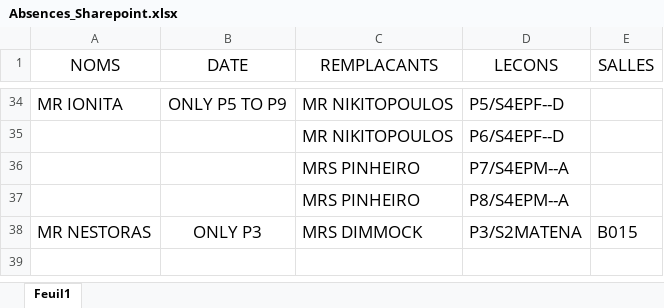
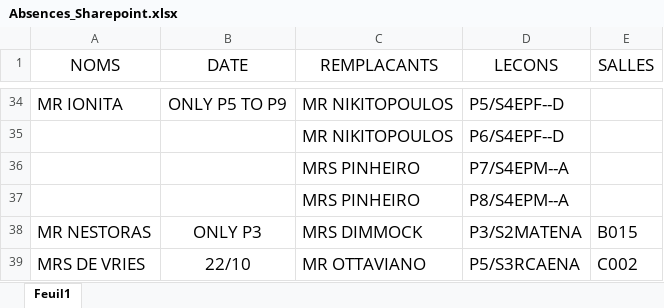
Before and after one commit to MAM-ICT-ADMIN/absences-sec, an Excel workbook: Absences_Sharepoint.xlsx, sheet Feuil1, drawn as a sheet; only a part is shown, gaps mark what is left out; values as stored, in another font and other column widths than the file's, no borders; the diff names each change by its address in the sheet, - before the commit and + after, or states it on an @@ line.

Commit message:
MAJ absences 2026-10-22 08:00

```diff
--- a/Absences_Sharepoint.xlsx (sheet Feuil1)
+++ b/Absences_Sharepoint.xlsx (sheet Feuil1)
+row 39: MRS DE VRIES | 22/10 | MR OTTAVIANO | P5/S3RCAENA | C002
```
